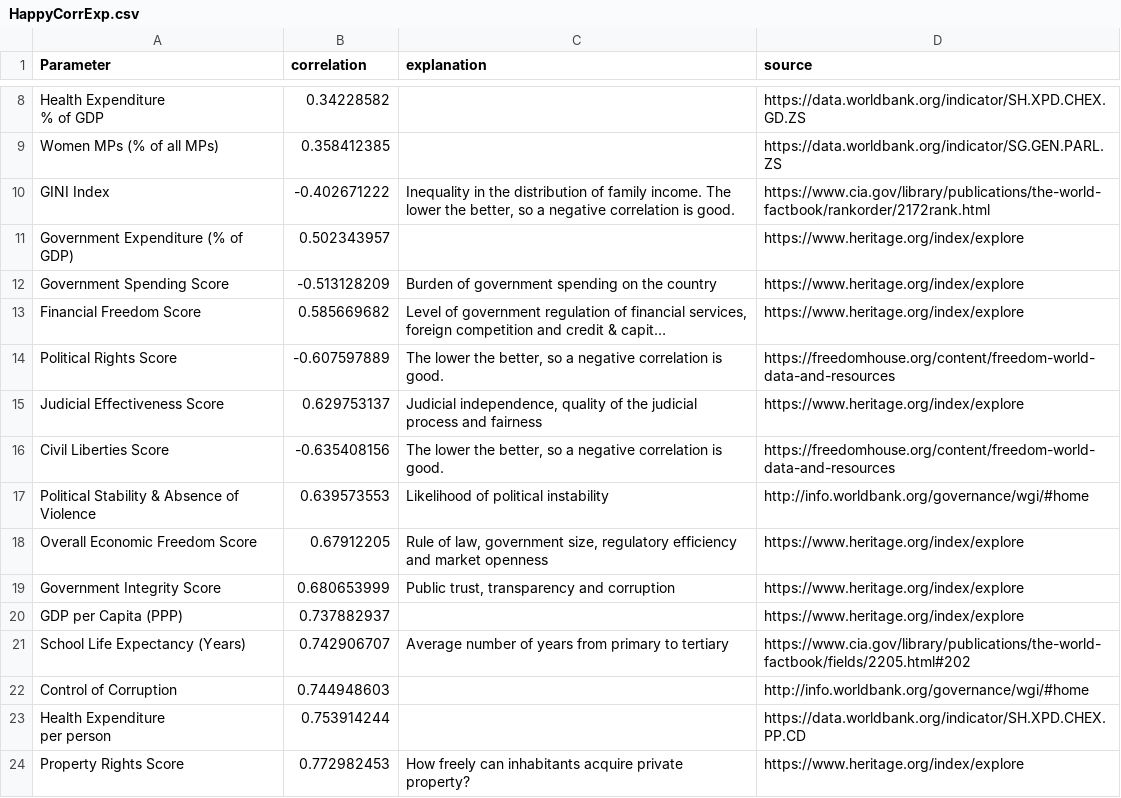
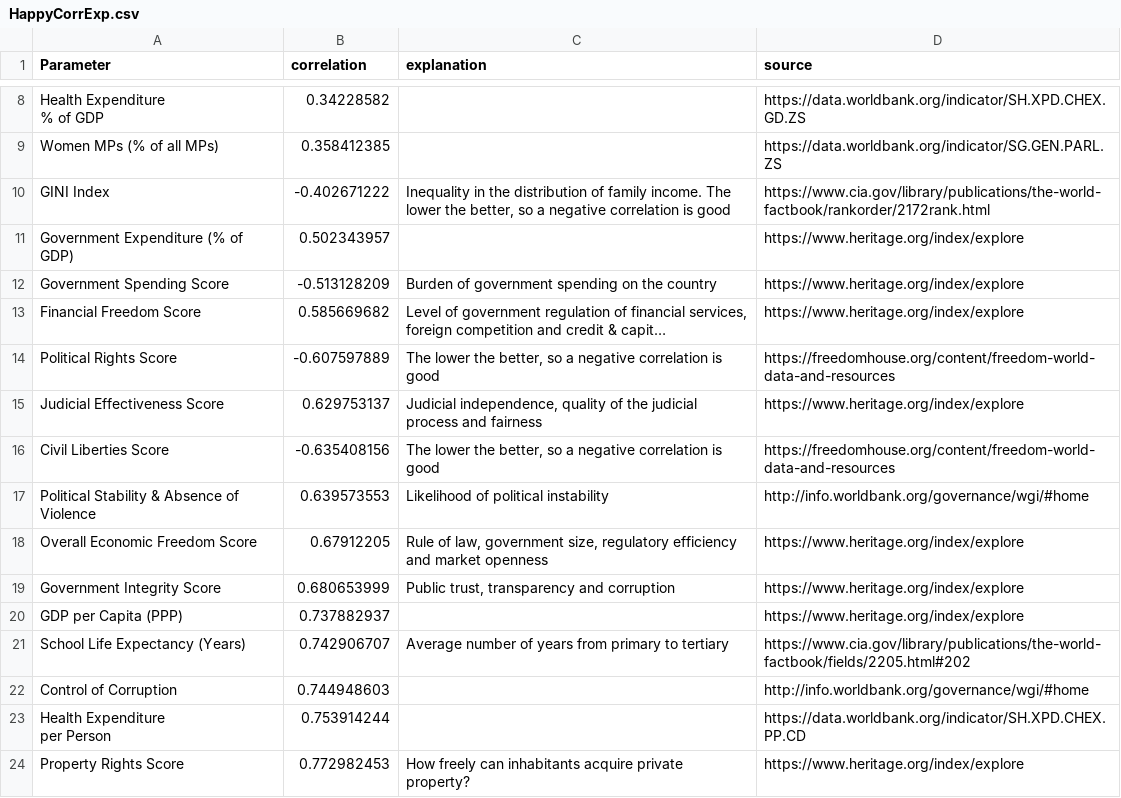
Before and after one commit to kaddisonDS/WdataViz, a CSV file: HappyCorrExp.csv, drawn as a sheet; only a part is shown, gaps mark what is left out; long unchanged cells end in …; ↵ is a line break in a cell; the diff names each change by its address in the sheet, - before the commit and + after, or states it on an @@ line.

Commit message:
Add files via upload

```diff
--- a/HappyCorrExp.csv
+++ b/HappyCorrExp.csv
-C10 (explanation): …correlation is good.
+C10 (explanation): …correlation is good
-C14 (explanation): …correlation is good.
+C14 (explanation): …correlation is good
-C16 (explanation): …correlation is good.
+C16 (explanation): …correlation is good
-A23 (Parameter): Health Expenditure ↵ per person
+A23 (Parameter): Health Expenditure ↵ per Person
```
